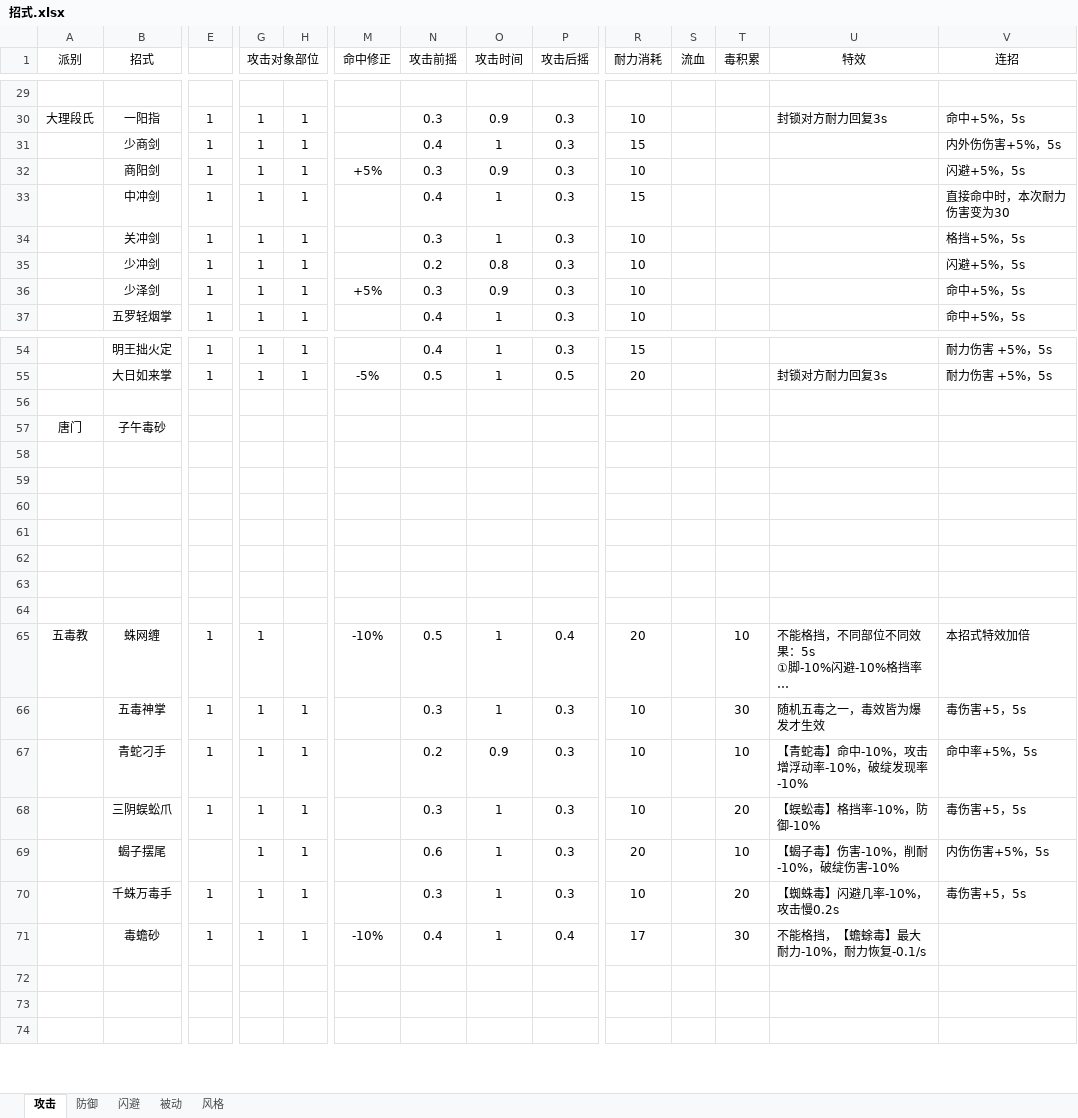
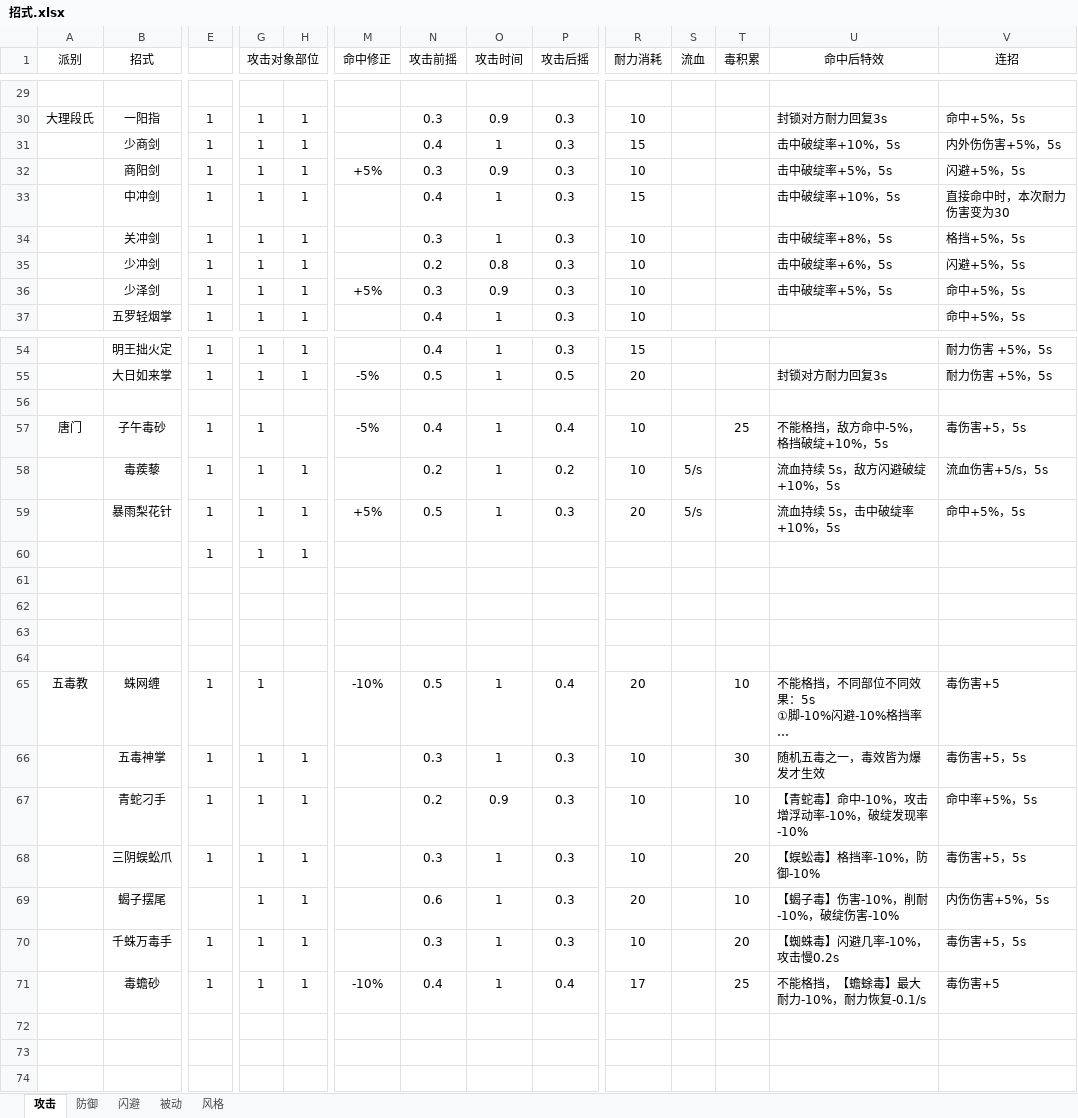
Before and after one commit to pealpool/kungfu, an Excel workbook: plan/招式.xlsx, sheet 攻击, drawn as a sheet; only a part is shown, gaps mark what is left out; long unchanged cells end in …; values as stored, in another font and other column widths than the file's, no borders; conditional formats not drawn; removed rows and columns are numbered as before the commit, all else as after; rows hold the shown columns only; the diff names each change by its address in the sheet, - before the commit and + after, or states it on an @@ line.

Commit message:
54

```diff
--- a/plan/招式.xlsx (sheet 攻击)
+++ b/plan/招式.xlsx (sheet 攻击)
-U1: 特效
+U1: 命中后特效
-U31 (命中后特效): (empty)
+U31 (命中后特效): 击中破绽率+10%，5s
-U32 (命中后特效): (empty)
+U32 (命中后特效): 击中破绽率+5%，5s
-U33 (命中后特效): (empty)
+U33 (命中后特效): 击中破绽率+10%，5s
-U34 (命中后特效): (empty)
+U34 (命中后特效): 击中破绽率+8%，5s
-U35 (命中后特效): (empty)
+U35 (命中后特效): 击中破绽率+6%，5s
-U36 (命中后特效): (empty)
+U36 (命中后特效): 击中破绽率+5%，5s
-E57: (empty)
+E57: 1
-G57 (攻击对象部位): (empty)
+G57 (攻击对象部位): 1
-M57 (命中修正): (empty)
+M57 (命中修正): -5%
-N57 (攻击前摇): (empty)
+N57 (攻击前摇): 0.4
-O57 (攻击时间): (empty)
+O57 (攻击时间): 1
-P57 (攻击后摇): (empty)
+P57 (攻击后摇): 0.4
-R57 (耐力消耗): (empty)
+R57 (耐力消耗): 10
-T57 (毒积累): (empty)
+T57 (毒积累): 25
-U57 (命中后特效): (empty)
+U57 (命中后特效): 不能格挡，敌方命中-5%，格挡破绽+10%，5s
-V57 (连招): (empty)
+V57 (连招): 毒伤害+5，5s
+row 58:  | 毒蒺藜 | 1 | 1 | 1 |  | 0.2 | 1 | 0.2 | 10 | 5/s |  | 流血持续 5s，敌方闪避破绽+10%，5s | 流血伤害+5/s，5s
+row 59:  | 暴雨梨花针 | 1 | 1 | 1 | +5% | 0.5 | 1 | 0.3 | 20 | 5/s |  | 流血持续 5s，击中破绽率+10%，5s | 命中+5%，5s
+row 60:  |  | 1 | 1 | 1
-row 62: (empty)
-row 63: (empty)
-row 64: (empty)
-V65 (连招): 本招式特效加倍
+V65 (连招): 毒伤害+5
-T71 (毒积累): 30
+T71 (毒积累): 25
-V71 (连招): (empty)
+V71 (连招): 毒伤害+5
```
Also changed, not shown: sheet 闪避.
